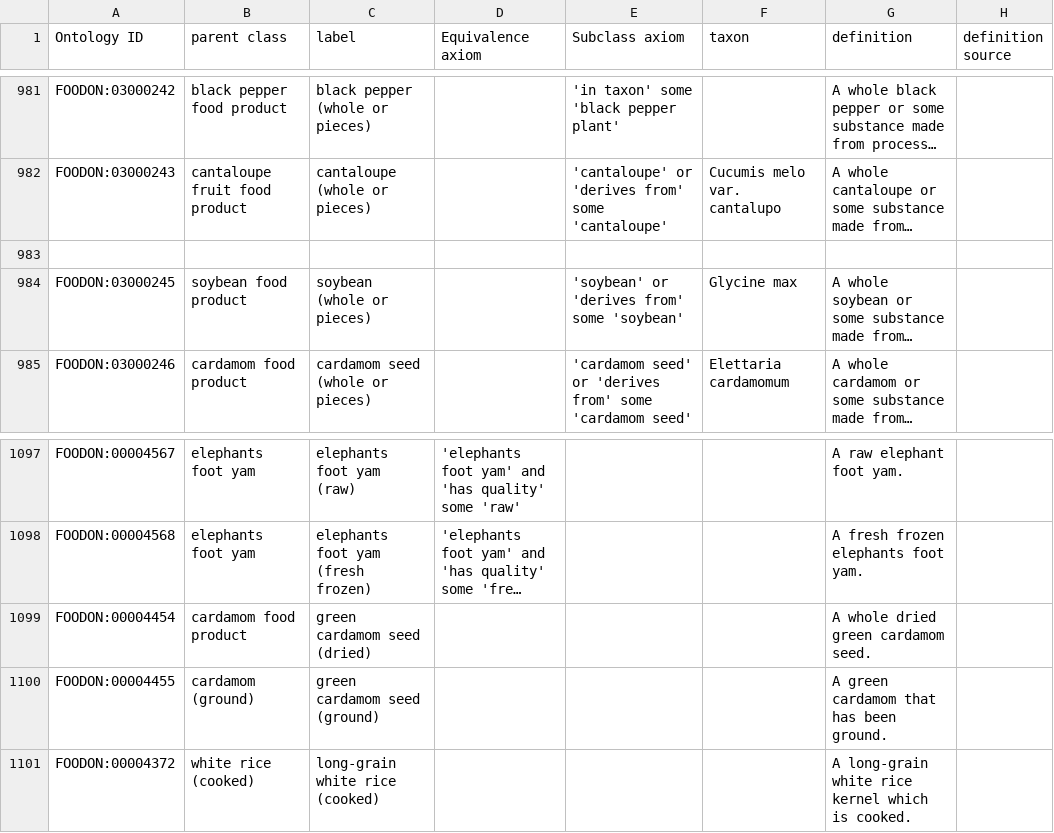
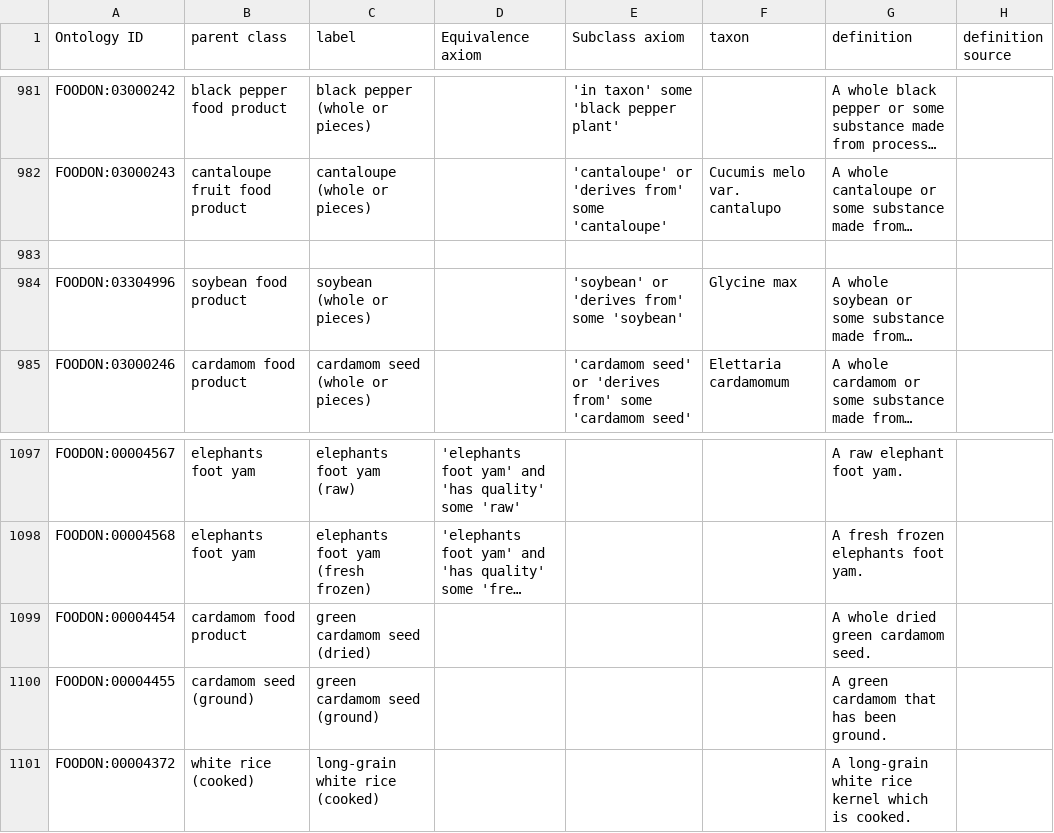
Before and after one commit to FoodOntology/foodon, a TSV file: src/ontology/imports/robot/plant_parts.tsv, drawn as a sheet; only a part is shown, gaps mark what is left out; long unchanged cells end in …; the diff covers the shown part only; the diff names each change by its address in the sheet, - before the commit and + after, or states it on an @@ line.

```diff
--- a/src/ontology/imports/robot/plant_parts.tsv
+++ b/src/ontology/imports/robot/plant_parts.tsv
-A984 (Ontology ID): FOODON:03000245
+A984 (Ontology ID): FOODON:03304996
-B1100 (parent class): cardamom (ground)
+B1100 (parent class): cardamom seed (ground)
```
Also changed, not shown: 14 edited cells elsewhere in this file, src/ontology/imports/robot/meat_cuts.tsv, 4 other files.
